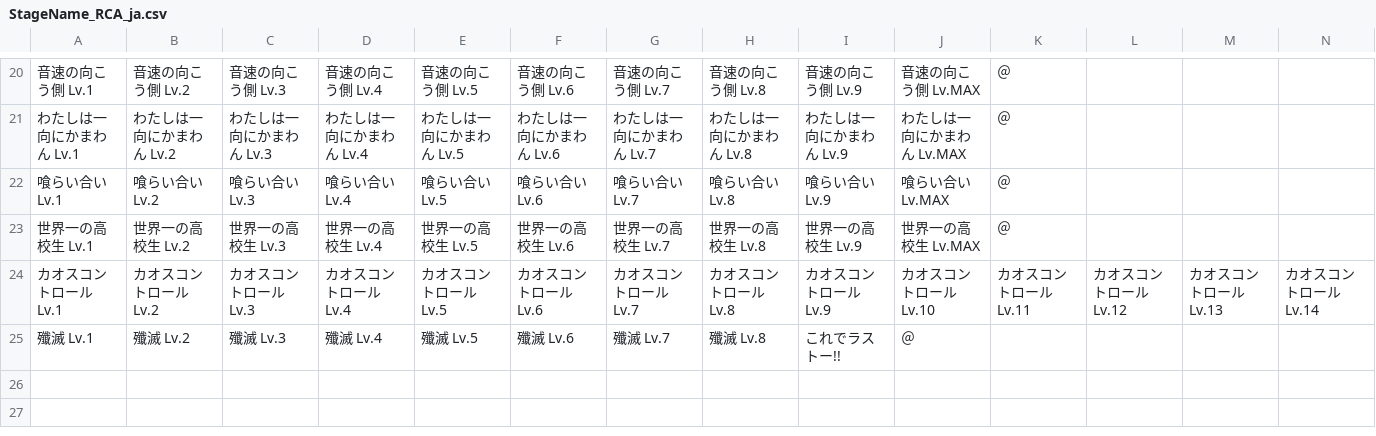
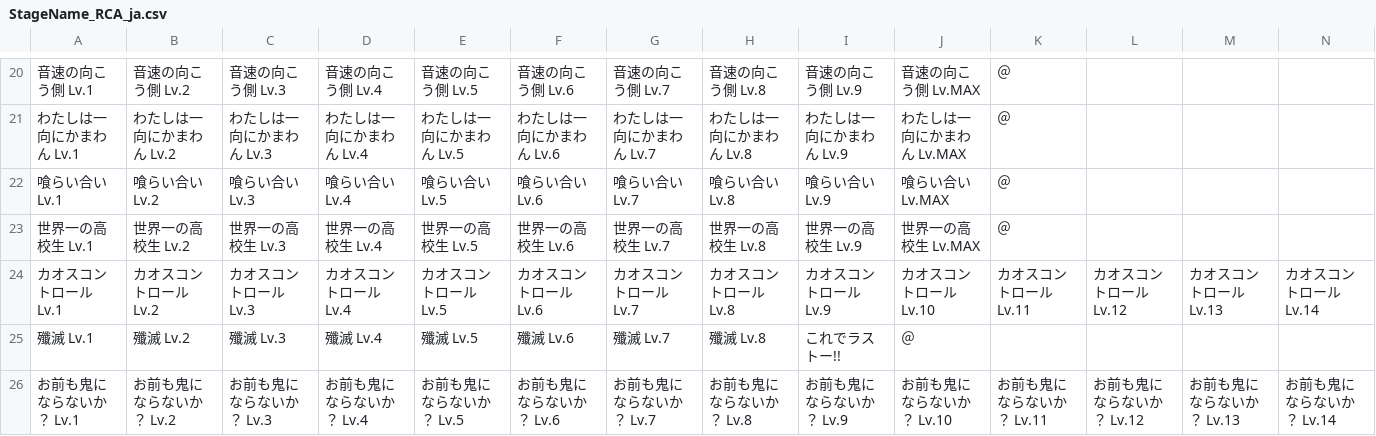
Before and after one commit to Sugar2550/omoroirie, a CSV file: data/StageName_RCA_ja.csv, drawn as a sheet; only a part is shown, gaps mark what is left out; rows hold the shown columns only; the diff names each change by its address in the sheet, - before the commit and + after, or states it on an @@ line.

```diff
--- a/data/StageName_RCA_ja.csv
+++ b/data/StageName_RCA_ja.csv
+row 26: お前も鬼にならないか？ Lv.1 | お前も鬼にならないか？ Lv.2 | お前も鬼にならないか？ Lv.3 | お前も鬼にならないか？ Lv.4 | お前も鬼にならないか？ Lv.5 | お前も鬼にならないか？ Lv.6 | お前も鬼にならないか？ Lv.7 | お前も鬼にならないか？ Lv.8 | お前も鬼にならないか？ Lv.9 | お前も鬼にならないか？ Lv.10 | お前も鬼にならないか？ Lv.11 | お前も鬼にならないか？ Lv.12 | お前も鬼にならないか？ Lv.13 | お前も鬼にならないか？ Lv.14
```
Also changed, not shown: data/Map_Name.csv, data/StageName_RC_ja.csv, 4 other files.
